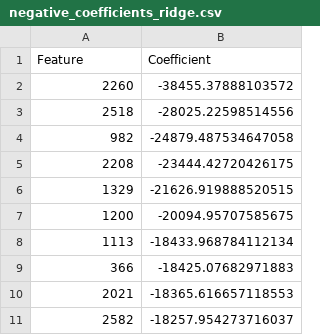
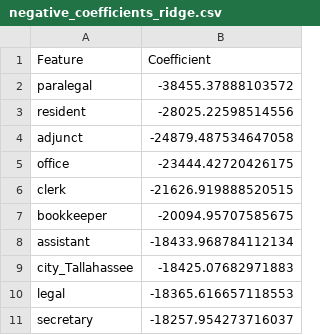
Before and after one commit to UBC-MDS/US-Salary-Prediction, a CSV file: results/tables/negative_coefficients_ridge.csv, drawn as a sheet.

```diff
--- a/results/tables/negative_coefficients_ridge.csv
+++ b/results/tables/negative_coefficients_ridge.csv
@@ -1,11 +1,11 @@
 Feature,Coefficient
-2260,-38455.37888103572
-2518,-28025.22598514556
-982,-24879.487534647058
-2208,-23444.42720426175
-1329,-21626.919888520515
-1200,-20094.95707585675
-1113,-18433.968784112134
-366,-18425.07682971883
-2021,-18365.616657118553
-2582,-18257.954273716037
+paralegal,-38455.37888103572
+resident,-28025.22598514556
+adjunct,-24879.487534647058
+office,-23444.42720426175
+clerk,-21626.919888520515
+bookkeeper,-20094.95707585675
+assistant,-18433.968784112134
+city_Tallahassee,-18425.07682971883
+legal,-18365.616657118553
+secretary,-18257.954273716037
```
Also changed, not shown: results/tables/coefficient_comparison.csv, results/tables/grid_search_rf.csv, 8 other files.
